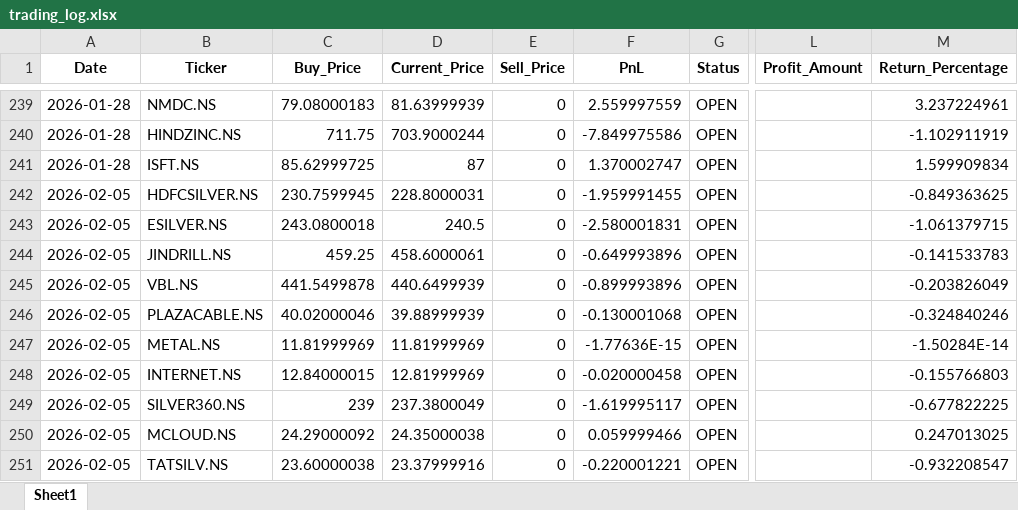
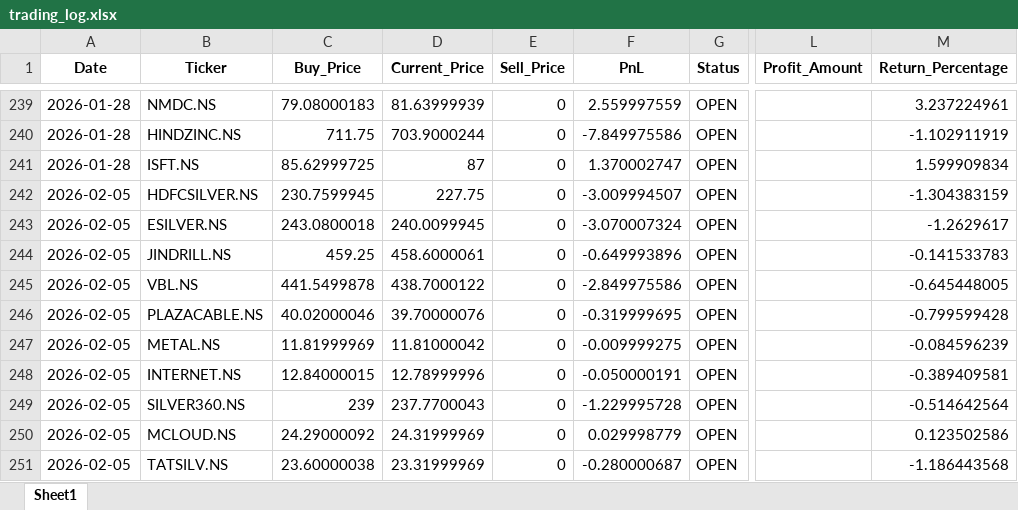
Before and after one commit to Hanuman16/PythonApplicationForDailyRun, an Excel workbook: trading_log.xlsx, sheet Sheet1, drawn as a sheet; only a part is shown, gaps mark what is left out; values as stored, in another font and other column widths than the file's, no borders; the diff names each change by its address in the sheet, - before the commit and + after, or states it on an @@ line.

```diff
--- a/trading_log.xlsx (sheet Sheet1)
+++ b/trading_log.xlsx (sheet Sheet1)
-D242 (Current_Price): 228.8000031
+D242 (Current_Price): 227.75
-F242 (PnL): -1.959991455
+F242 (PnL): -3.009994507
-M242 (Return_Percentage): -0.849363625
+M242 (Return_Percentage): -1.304383159
-D243 (Current_Price): 240.5
+D243 (Current_Price): 240.0099945
-F243 (PnL): -2.580001831
+F243 (PnL): -3.070007324
-M243 (Return_Percentage): -1.061379715
+M243 (Return_Percentage): -1.2629617
-D245 (Current_Price): 440.6499939
+D245 (Current_Price): 438.7000122
-F245 (PnL): -0.899993896
+F245 (PnL): -2.849975586
-M245 (Return_Percentage): -0.203826049
+M245 (Return_Percentage): -0.645448005
-D246 (Current_Price): 39.88999939
+D246 (Current_Price): 39.70000076
-F246 (PnL): -0.130001068
+F246 (PnL): -0.319999695
-M246 (Return_Percentage): -0.324840246
+M246 (Return_Percentage): -0.799599428
-D247 (Current_Price): 11.81999969
+D247 (Current_Price): 11.81000042
-F247 (PnL): -1.77636E-15
+F247 (PnL): -0.009999275
-M247 (Return_Percentage): -1.50284E-14
+M247 (Return_Percentage): -0.084596239
-D248 (Current_Price): 12.81999969
+D248 (Current_Price): 12.78999996
-F248 (PnL): -0.020000458
+F248 (PnL): -0.050000191
-M248 (Return_Percentage): -0.155766803
+M248 (Return_Percentage): -0.389409581
-D249 (Current_Price): 237.3800049
+D249 (Current_Price): 237.7700043
-F249 (PnL): -1.619995117
+F249 (PnL): -1.229995728
-M249 (Return_Percentage): -0.677822225
+M249 (Return_Percentage): -0.514642564
-D250 (Current_Price): 24.35000038
+D250 (Current_Price): 24.31999969
-F250 (PnL): 0.059999466
+F250 (PnL): 0.029998779
-M250 (Return_Percentage): 0.247013025
+M250 (Return_Percentage): 0.123502586
-D251 (Current_Price): 23.37999916
+D251 (Current_Price): 23.31999969
-F251 (PnL): -0.220001221
+F251 (PnL): -0.280000687
-M251 (Return_Percentage): -0.932208547
+M251 (Return_Percentage): -1.186443568
```
